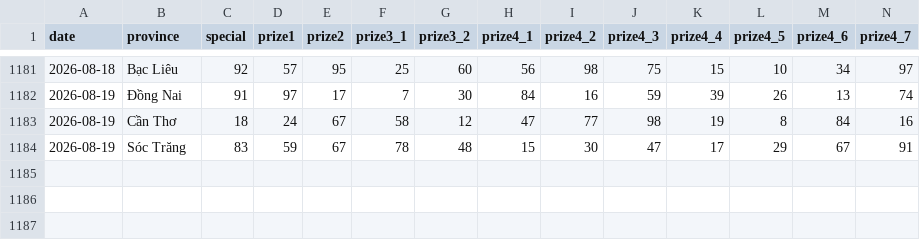
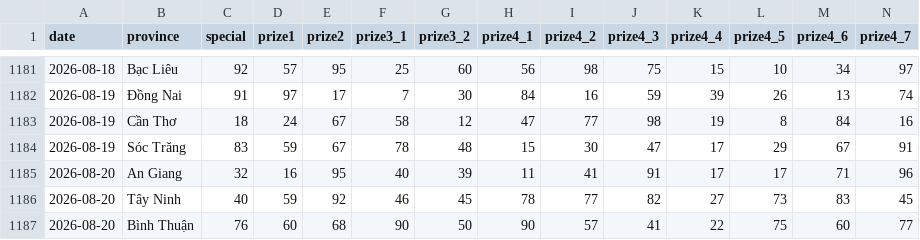
Before and after one commit to phuc341986/vietnam-lottery, a CSV file: data/xsmn-2-digits.csv, drawn as a sheet; only a part is shown, gaps mark what is left out; rows hold the shown columns only; the diff names each change by its address in the sheet, - before the commit and + after, or states it on an @@ line.

```diff
--- a/data/xsmn-2-digits.csv
+++ b/data/xsmn-2-digits.csv
+row 1185: 2026-08-20 | An Giang | 32 | 16 | 95 | 40 | 39 | 11 | 41 | 91 | 17 | 17 | 71 | 96
+row 1186: 2026-08-20 | Tây Ninh | 40 | 59 | 92 | 46 | 45 | 78 | 77 | 82 | 27 | 73 | 83 | 45
+row 1187: 2026-08-20 | Bình Thuận | 76 | 60 | 68 | 90 | 50 | 90 | 57 | 41 | 22 | 75 | 60 | 77
```
Also changed, not shown: data/xsmn-sparse.csv, data/xsmn.csv, 8 other files.
